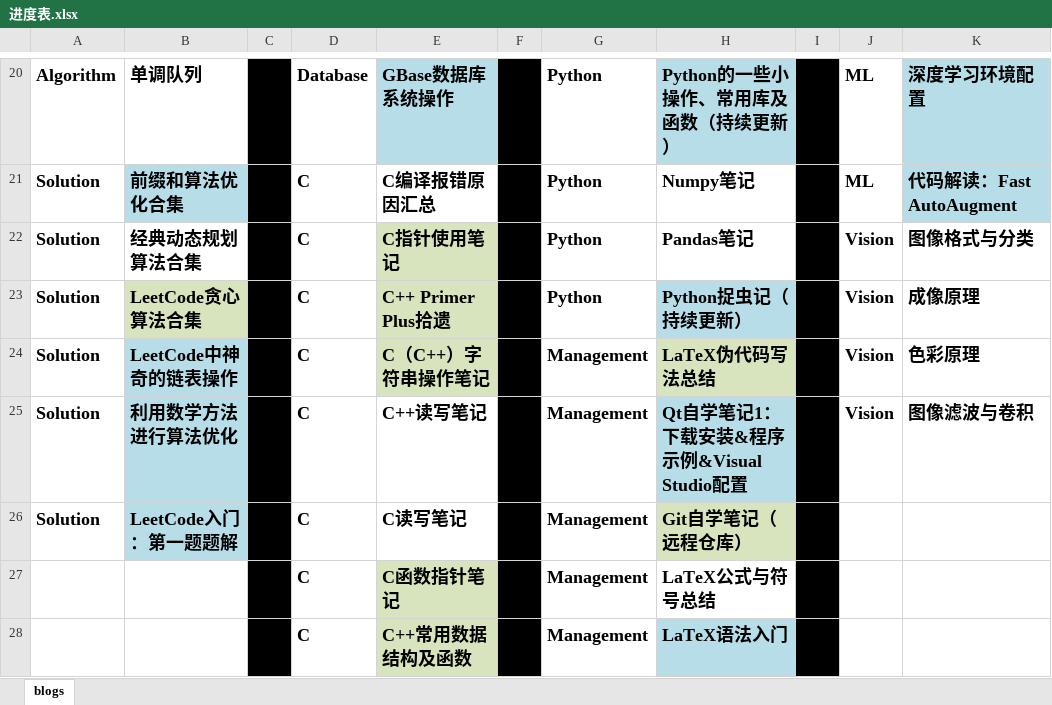
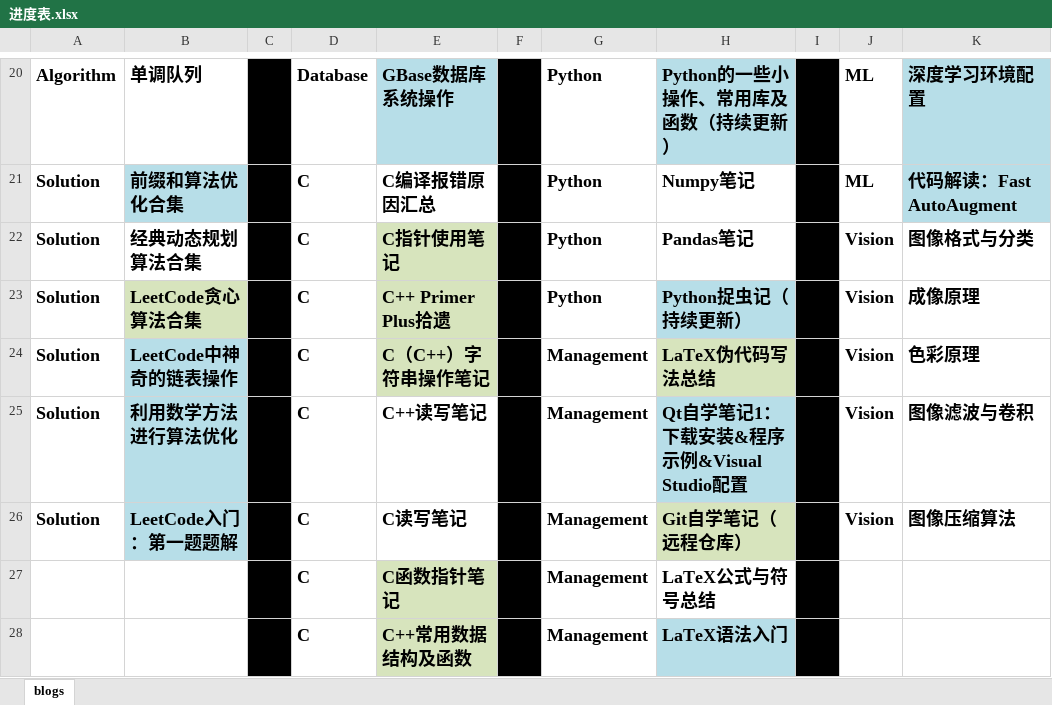
Before and after one commit to ZergWang/Blogs, an Excel workbook: 进度表.xlsx, sheet blogs, drawn as a sheet; only a part is shown, gaps mark what is left out; values as stored, in another font and other column widths than the file's, no borders; the diff names each change by its address in the sheet, - before the commit and + after, or states it on an @@ line.

```diff
--- a/进度表.xlsx (sheet blogs)
+++ b/进度表.xlsx (sheet blogs)
-J26: (empty)
+J26: Vision
-K26: (empty)
+K26: 图像压缩算法
```
Also changed, not shown: 2 other files.
